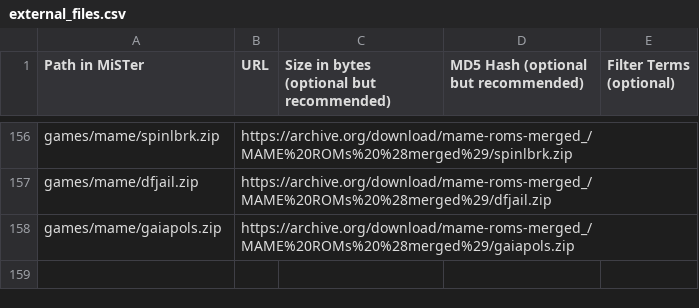
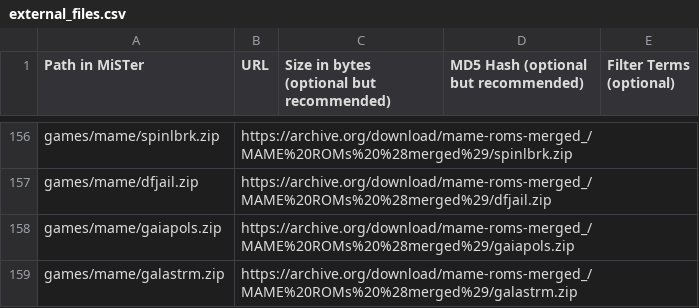
Before and after one commit to meathax/meatcores, a CSV file: external_files.csv, drawn as a sheet; only a part is shown, gaps mark what is left out.

```diff
--- a/external_files.csv
+++ b/external_files.csv
@@ -158 +158,2 @@ games/mame/dfjail.zip,https://archive.org/download/mame-roms-merged_/MAME%20ROMs
 games/mame/gaiapols.zip,https://archive.org/download/mame-roms-merged_/MAME%20ROMs%20%28merged%29/gaiapols.zip,,,
+games/mame/galastrm.zip,https://archive.org/download/mame-roms-merged_/MAME%20ROMs%20%28merged%29/galastrm.zip,,,
```
Also changed, not shown: 2 other files.
